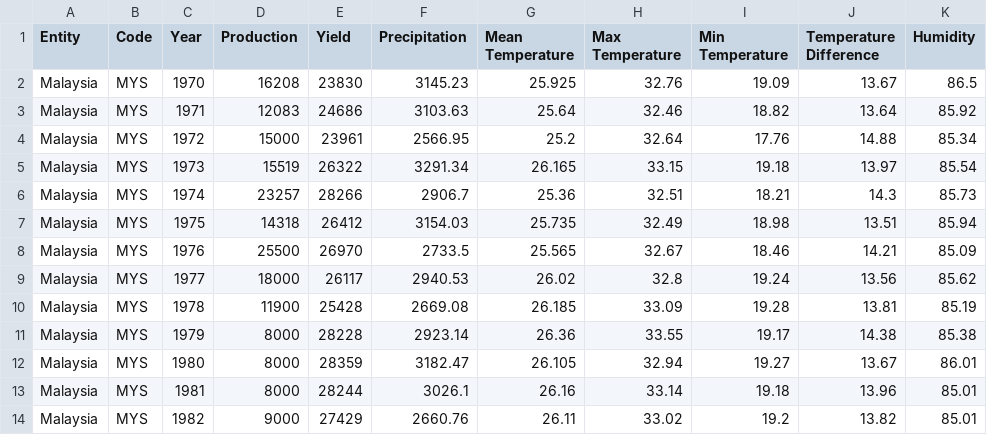
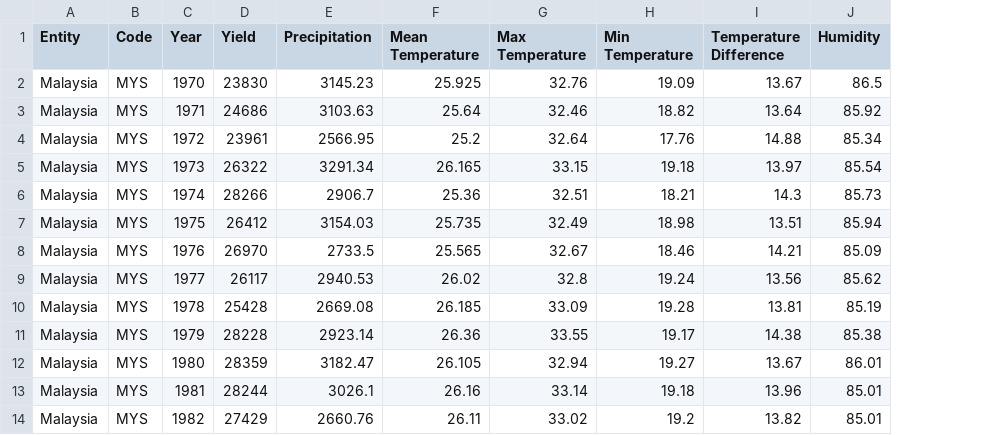
Before and after one commit to taimoon/Statistical-Analysis-Project-using-R, a CSV file: cereals-production.csv, drawn as a sheet; only a part is shown; the diff names each change by its address in the sheet, - before the commit and + after, or states it on an @@ line.

Commit message:
Update cereals-production.csv

```diff
--- a/cereals-production.csv
+++ b/cereals-production.csv
-column D (Production), rows 2-14: 16208 | 12083 | 15000 | 15519 | 23257 | 14318 | 25500 | 18000 | 11900 | 8000 | 8000 | 8000 | 9000
```
